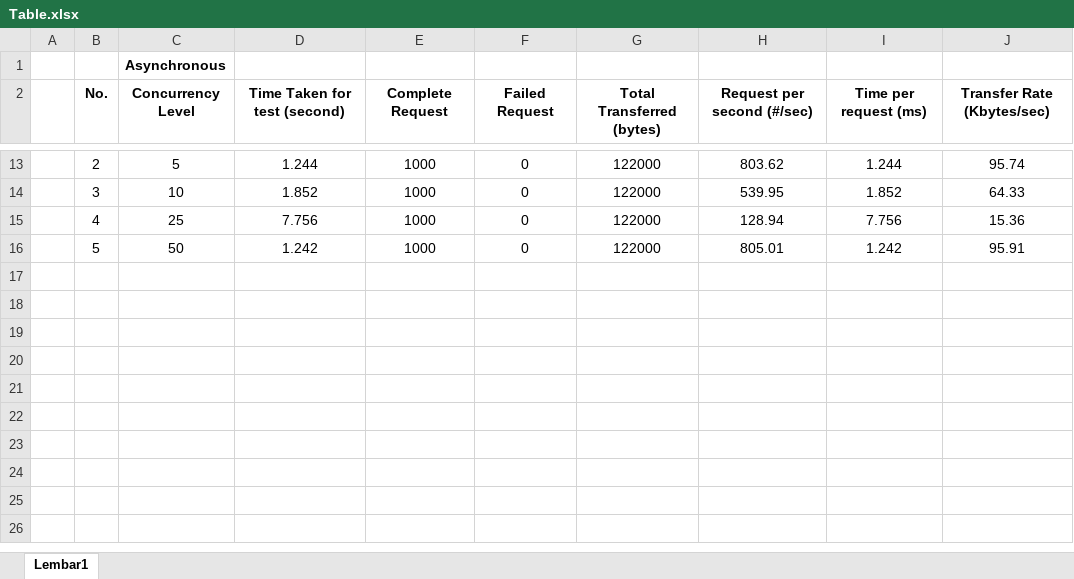
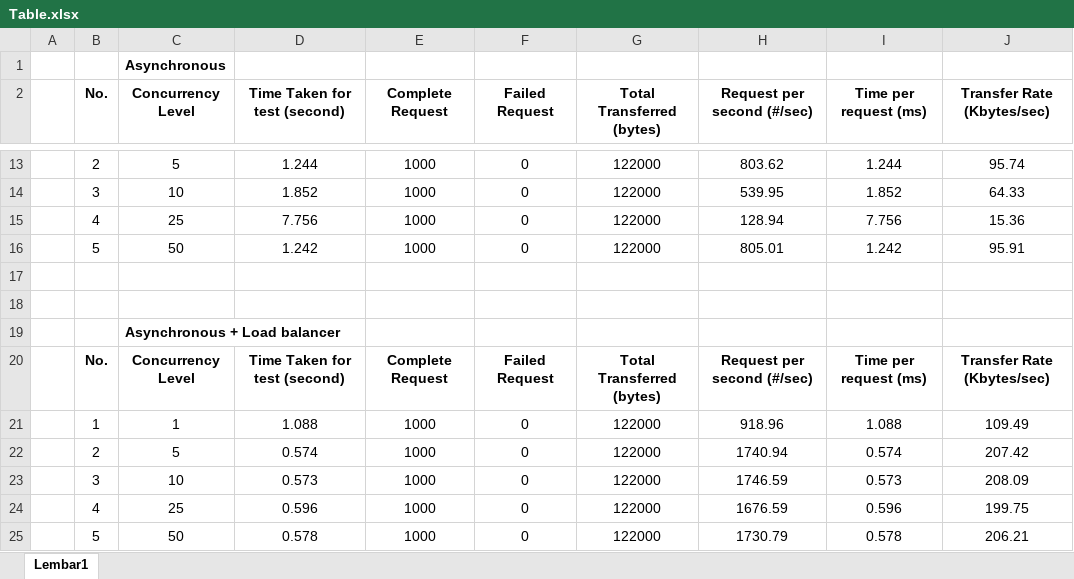
Before and after one commit to alfinpradana99/progjar-b-its-2020, an Excel workbook: Tugas9/Table.xlsx, sheet Lembar1, drawn as a sheet; only a part is shown, gaps mark what is left out; values as stored, in another font and other column widths than the file's, no borders; the diff names each change by its address in the sheet, - before the commit and + after, or states it on an @@ line.

```diff
--- a/Tugas9/Table.xlsx (sheet Lembar1)
+++ b/Tugas9/Table.xlsx (sheet Lembar1)
+row 17: (empty)
+row 18: (empty)
+row 19:  |  | Asynchronous + Load balancer
+row 20:  | No. | Concurrency Level | Time Taken for test (second) | Complete Request | Failed Request | Total Transferred (bytes) | Request per second (#/sec) | Time per request (ms) | Transfer Rate (Kbytes/sec)
+row 21:  | 1 | 1 | 1.088 | 1000 | 0 | 122000 | 918.96 | 1.088 | 109.49
+row 22:  | 2 | 5 | 0.574 | 1000 | 0 | 122000 | 1740.94 | 0.574 | 207.42
+row 23:  | 3 | 10 | 0.573 | 1000 | 0 | 122000 | 1746.59 | 0.573 | 208.09
+row 24:  | 4 | 25 | 0.596 | 1000 | 0 | 122000 | 1676.59 | 0.596 | 199.75
+row 25:  | 5 | 50 | 0.578 | 1000 | 0 | 122000 | 1730.79 | 0.578 | 206.21
```
Also changed, not shown: 20 other files.
